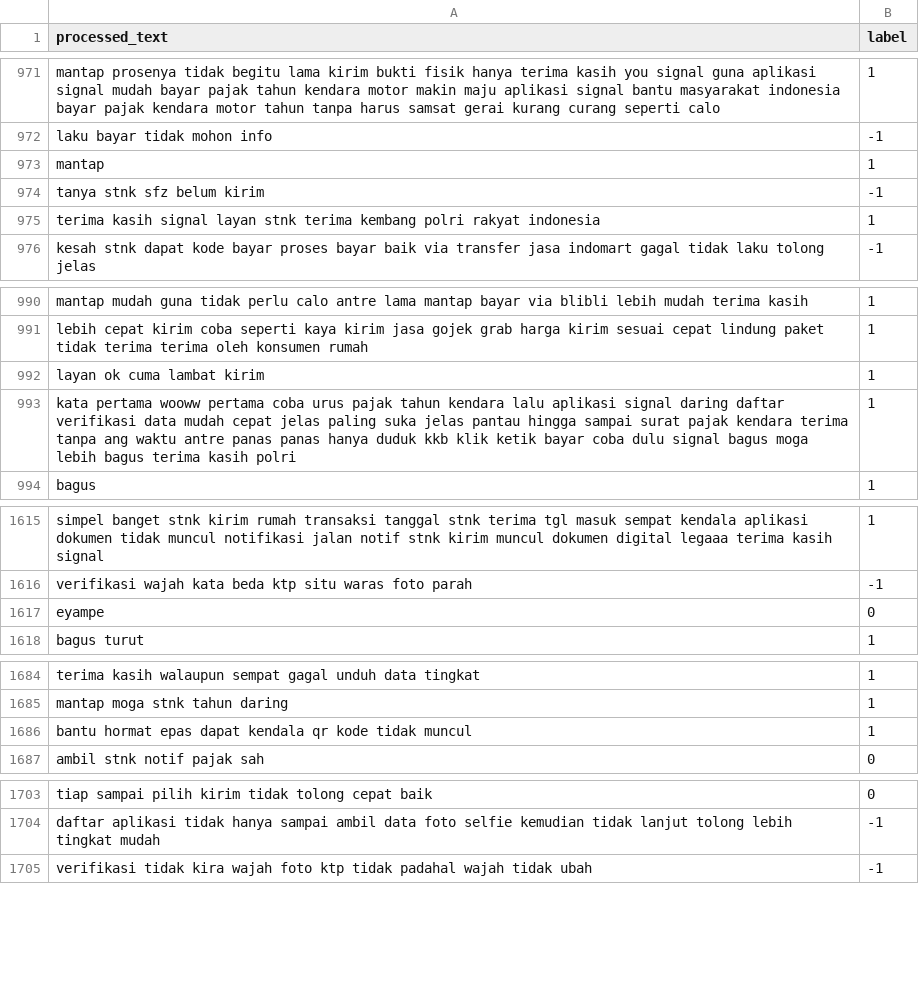
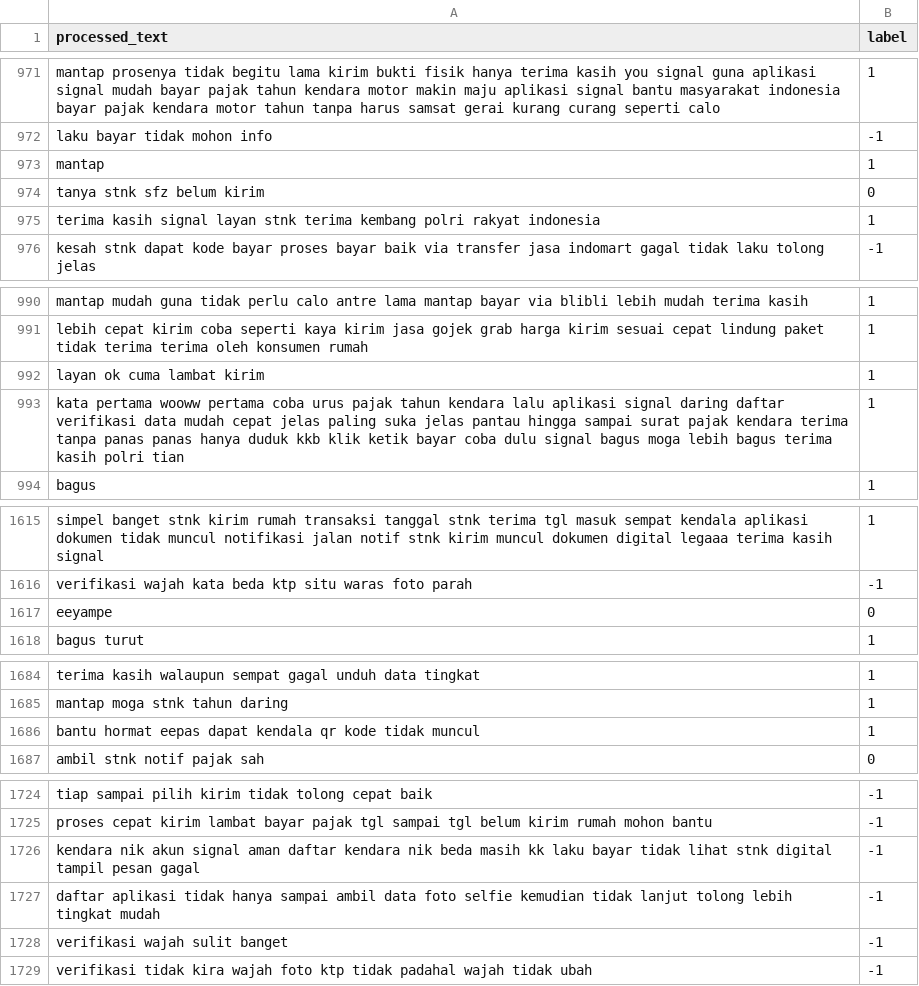
Before and after one commit to RubyChandra/Skripsi-Analisis-Sentimen-Aplikasi-Samsat-Digital-Nasional, a CSV file: static/folder_csv/processed.csv, drawn as a sheet; only a part is shown, gaps mark what is left out; addresses are those after the commit; the diff covers the shown part only; the diff names each change by its address in the sheet, - before the commit and + after, or states it on an @@ line.

```diff
--- a/static/folder_csv/processed.csv
+++ b/static/folder_csv/processed.csv
-B974 (label): -1
+B974 (label): 0
-A993 (processed_text): …terima tanpa ang waktu antre panas panas hanya duduk kkb klik ketik bayar coba dulu signal bagus moga lebih bagus terima kasih polri
+A993 (processed_text): …terima tanpa panas panas hanya duduk kkb klik ketik bayar coba dulu signal bagus moga lebih bagus terima kasih polri tian
-A1617 (processed_text): eyampe
+A1617 (processed_text): eeyampe
-A1686 (processed_text): bantu hormat epas dapat kendala…
+A1686 (processed_text): bantu hormat eepas dapat kendala…
-B1724 (label): 0
+B1724 (label): -1
@@ row 1758 moved to row 1725: proses cepat kirim lambat bayar pajak tg… @@
@@ row 1759 moved to row 1726: kendara nik akun signal aman daftar kend… @@
@@ row 1760 moved to row 1728: verifikasi wajah sulit banget @@
```
Also changed, not shown: 21 moved rows and 1 edited cell elsewhere in this file, static/folder_csv/dataset_penelitian.csv, 9 other files.
